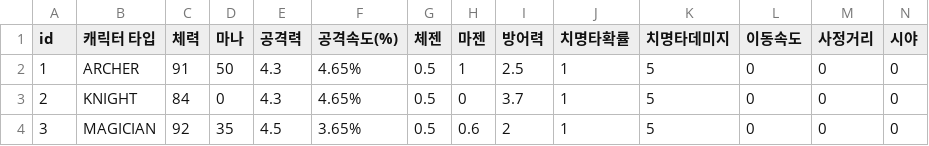
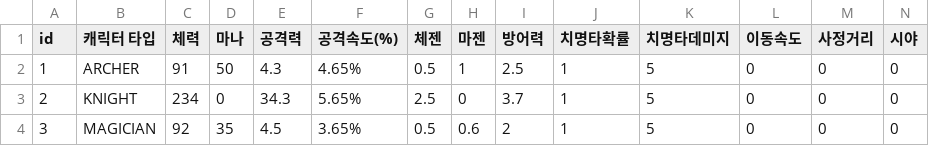
Before and after one commit to irmle/GOC_JavaServer, a CSV file: src/GameDataFiles/ChangedStatByLevelUpPerCharType.csv, drawn as a sheet.

```diff
--- a/src/GameDataFiles/ChangedStatByLevelUpPerCharType.csv
+++ b/src/GameDataFiles/ChangedStatByLevelUpPerCharType.csv
@@ -2,3 +2,3 @@
 1,ARCHER,91,50,4.3,4.65%,0.5,1,2.5,1,5,0,0,0
-2,KNIGHT,84,0,4.3,4.65%,0.5,0,3.7,1,5,0,0,0
+2,KNIGHT,234,0,34.3,5.65%,2.5,0,3.7,1,5,0,0,0
 3,MAGICIAN,92,35,4.5,3.65%,0.5,0.6,2,1,5,0,0,0
```
Also changed, not shown: src/GameDataFiles/MonsterInfoList.csv, src/GameDataFiles/SkillInfoList.csv, 5 other files.
